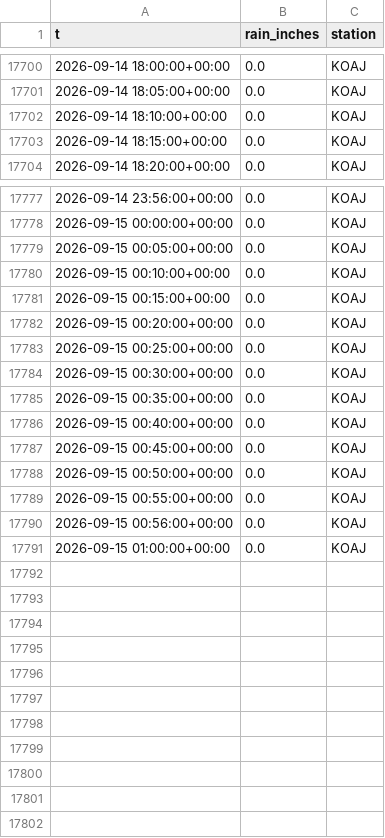
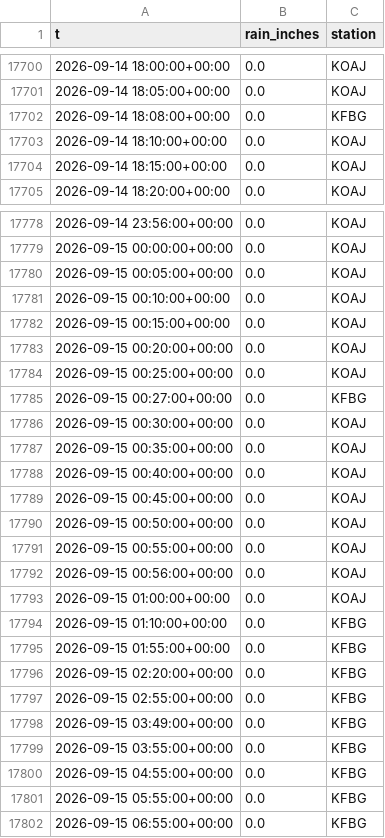
Before and after one commit to richardmhuse/do-not-hit-the-bridge-V2, a CSV file: data/raw/rain.csv, drawn as a sheet; only a part is shown, gaps mark what is left out; the diff names each change by its address in the sheet, - before the commit and + after, or states it on an @@ line.

```diff
--- a/data/raw/rain.csv
+++ b/data/raw/rain.csv
+row 17702: 2026-09-14 18:08:00+00:00 | 0.0 | KFBG
+row 17785: 2026-09-15 00:27:00+00:00 | 0.0 | KFBG
+row 17794: 2026-09-15 01:10:00+00:00 | 0.0 | KFBG
+row 17795: 2026-09-15 01:55:00+00:00 | 0.0 | KFBG
+row 17796: 2026-09-15 02:20:00+00:00 | 0.0 | KFBG
+row 17797: 2026-09-15 02:55:00+00:00 | 0.0 | KFBG
+row 17798: 2026-09-15 03:49:00+00:00 | 0.0 | KFBG
+row 17799: 2026-09-15 03:55:00+00:00 | 0.0 | KFBG
+row 17800: 2026-09-15 04:55:00+00:00 | 0.0 | KFBG
+row 17801: 2026-09-15 05:55:00+00:00 | 0.0 | KFBG
+row 17802: 2026-09-15 06:55:00+00:00 | 0.0 | KFBG
```
Also changed, not shown: data/processed/forecast.csv, data/raw/lunar.csv, 39 other files.
